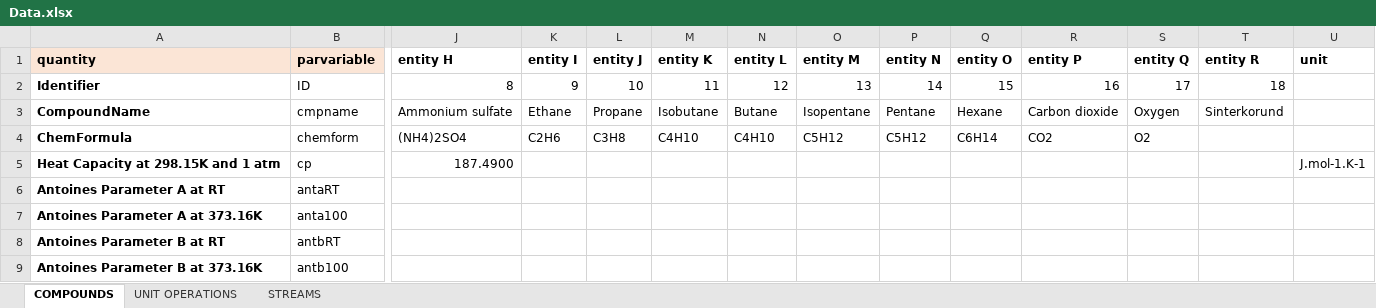
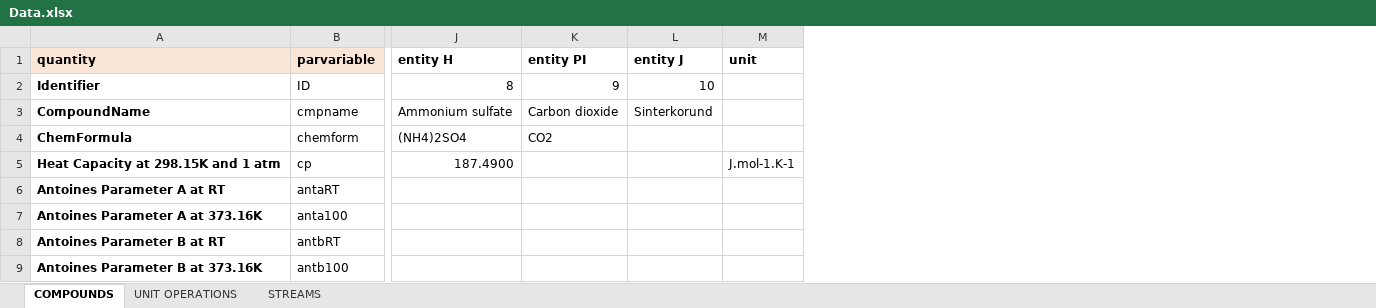
Before and after one commit to triceert/CS, an Excel workbook: MatlabWD/Data.xlsx, sheet COMPOUNDS, drawn as a sheet; only a part is shown, gaps mark what is left out; values as stored, in another font and other column widths than the file's, no borders; removed rows and columns are numbered as before the commit, all else as after; the diff names each change by its address in the sheet, - before the commit and + after, or states it on an @@ line.

Commit message:
Stuff from natural gas in trash, consider natural gas as methane

```diff
--- a/MatlabWD/Data.xlsx (sheet COMPOUNDS)
+++ b/MatlabWD/Data.xlsx (sheet COMPOUNDS)
-column K (entity I), rows 2-4: 9 | Ethane | C2H6
-column L (entity J), rows 2-4: 10 | Propane | C3H8
-column M (entity K), rows 2-4: 11 | Isobutane | C4H10
-column N (entity L), rows 2-4: 12 | Butane | C4H10
-column O (entity M), rows 2-4: 13 | Isopentane | C5H12
-column P (entity N), rows 2-4: 14 | Pentane | C5H12
-column Q (entity O), rows 2-4: 15 | Hexane | C6H14
-column S (entity Q), rows 2-4: 17 | Oxygen | O2
-K1: entity P
+K1: entity PI
-L1: entity R
+L1: entity J
-K2 (entity PI): 16
+K2 (entity PI): 9
-L2 (entity J): 18
+L2 (entity J): 10
```
